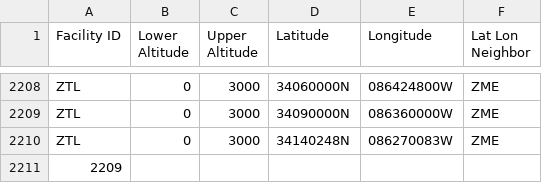
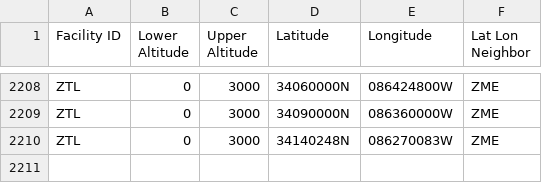
Before and after one commit to uninstallit/DAEN690, a CSV file: sample_data/artcc_boundary.csv, drawn as a sheet; only a part is shown, gaps mark what is left out.

Commit message:
adding artcc_boundary csv to db

```diff
--- a/sample_data/artcc_boundary.csv
+++ b/sample_data/artcc_boundary.csv
@@ -2210,2 +2210 @@ ZTL,0,3000,34090000N,086360000W,ZME
 ZTL,0,3000,34140248N,086270083W,ZME
-2209,,,,,
```
